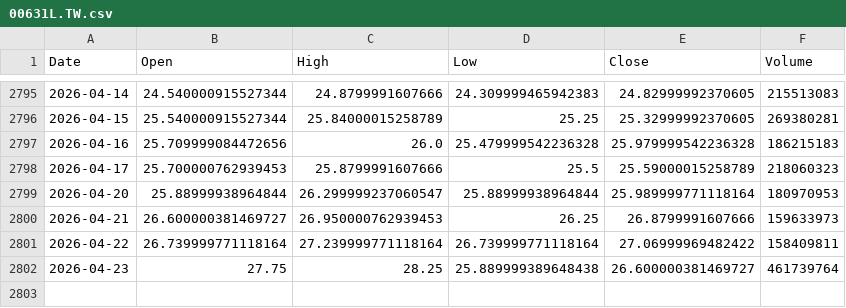
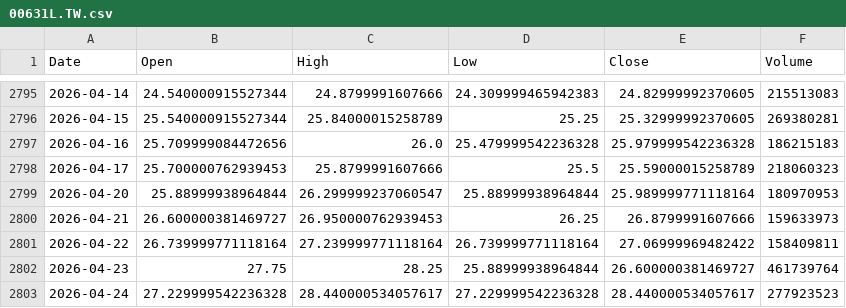
Before and after one commit to culolom/200sm-backtest, a CSV file: data/00631L.TW.csv, drawn as a sheet; only a part is shown, gaps mark what is left out.

```diff
--- a/data/00631L.TW.csv
+++ b/data/00631L.TW.csv
@@ -2801,2 +2801,3 @@ Date,Open,High,Low,Close,Volume
 2026-04-22,26.739999771118164,27.239999771118164,26.739999771118164,27.06999969482422,158409811
-2026-04-23,27.75,28.25,25.889999389648438,26.600000381469727,461739764
+2026-04-23,27.75,28.25,25.88999938964844,26.600000381469727,461739764
+2026-04-24,27.229999542236328,28.440000534057617,27.229999542236328,28.440000534057617,277923523
```
Also changed, not shown: data/0050.TW.csv, data/00878.TW.csv, 5 other files.
